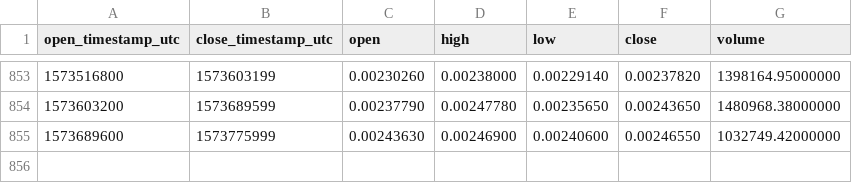
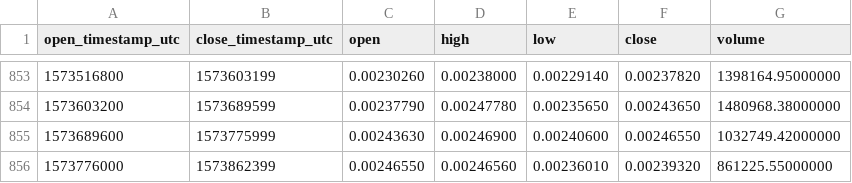
Before and after one commit to cryptobigbro/binance-BNBBTC, a CSV file: binance-BNBBTC-1d.csv, drawn as a sheet; only a part is shown, gaps mark what is left out.

Commit message:
Update OHLCV data.

```diff
--- a/binance-BNBBTC-1d.csv
+++ b/binance-BNBBTC-1d.csv
@@ -855 +855,2 @@ open_timestamp_utc,close_timestamp_utc,open,high,low,close,volume
 1573689600,1573775999,0.00243630,0.00246900,0.00240600,0.00246550,1032749.42000000
+1573776000,1573862399,0.00246550,0.00246560,0.00236010,0.00239320,861225.55000000
```
Also changed, not shown: 1 other file.
